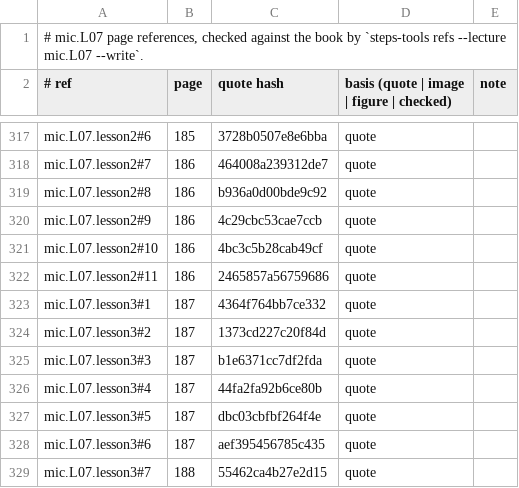
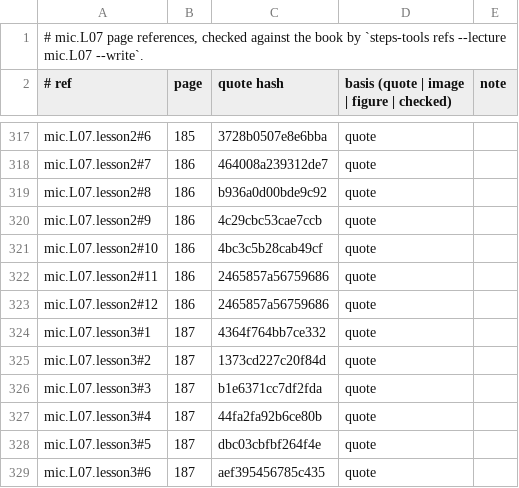
Before and after one commit to MohamedRef/Steps-app, a TSV file: content/book-refs/mic/L07.tsv, drawn as a sheet; only a part is shown, gaps mark what is left out; the shorter side is filled out with more unchanged rows.

```diff
--- a/content/book-refs/mic/L07.tsv
+++ b/content/book-refs/mic/L07.tsv
@@ -322,2 +322,3 @@ mic.L07.lesson2#10	186	4bc3c5b28cab49cf	quote
 mic.L07.lesson2#11	186	2465857a56759686	quote	
+mic.L07.lesson2#12	186	2465857a56759686	quote	
 mic.L07.lesson3#1	187	4364f764bb7ce332	quote	
```
Also changed, not shown: content/book-refs/mic/L03.tsv, content/book-refs/mic/L05.tsv, 3 other files.
